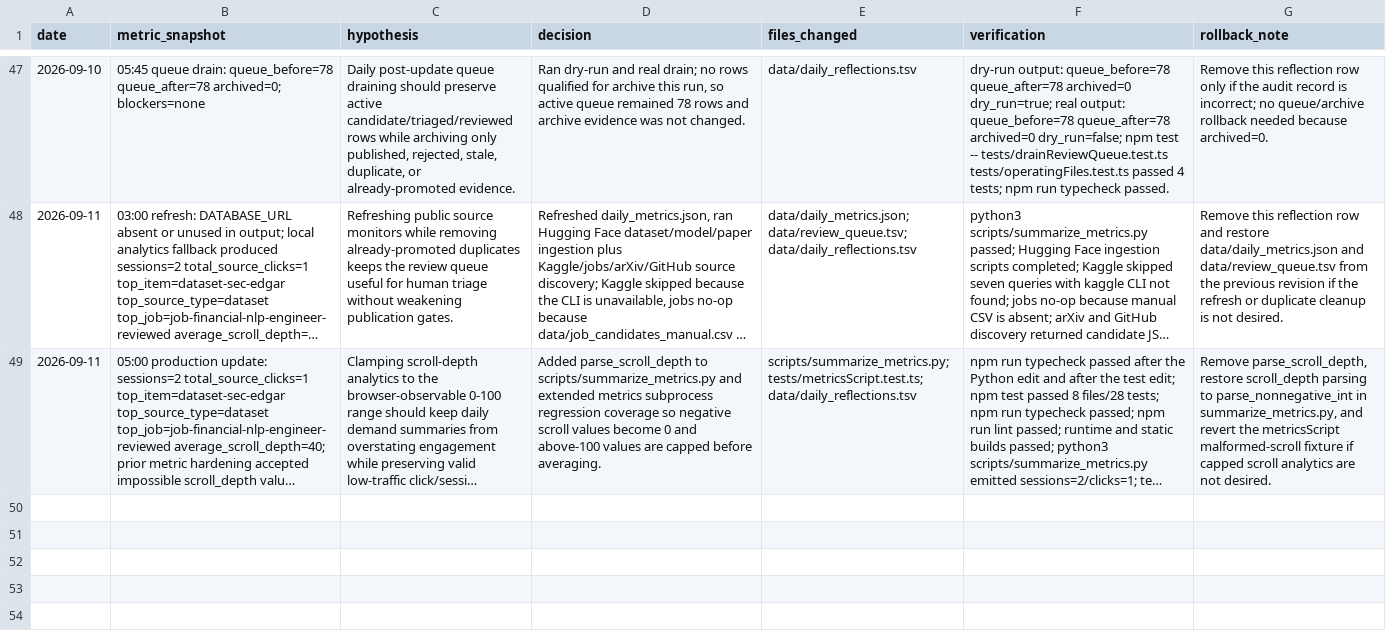
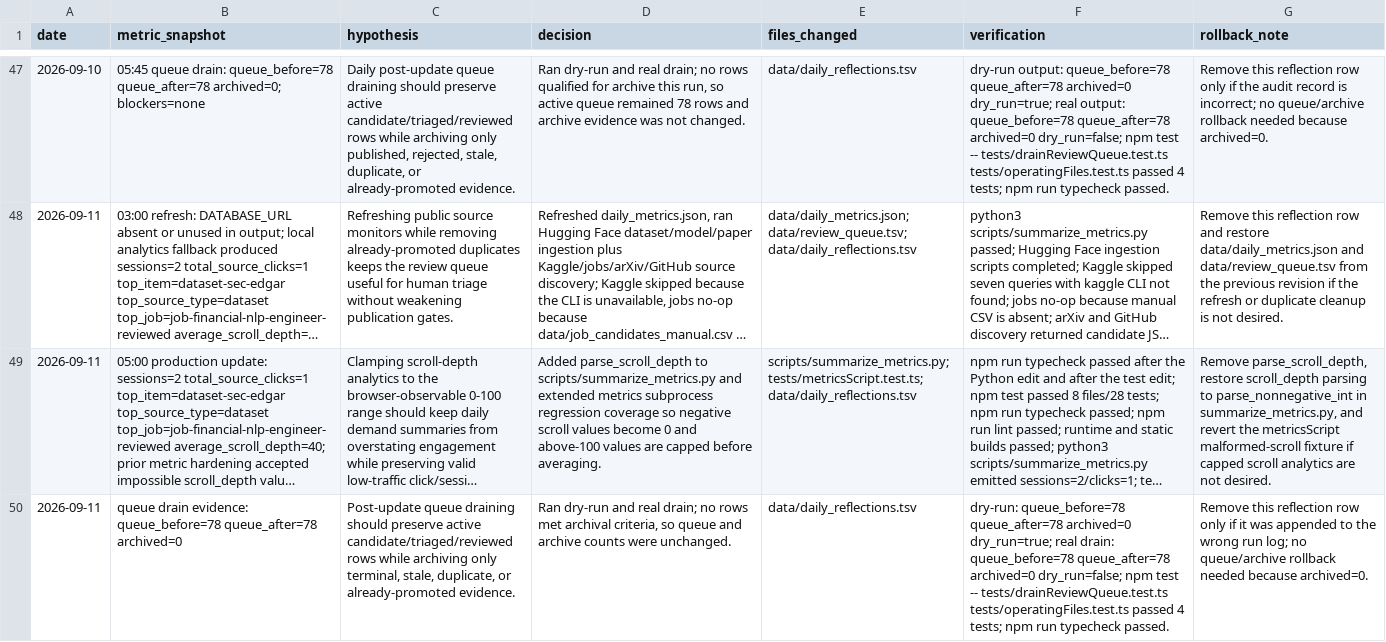
Before and after one commit to neoyipeng2018/finance-ai-radar, a TSV file: data/daily_reflections.tsv, drawn as a sheet; only a part is shown, gaps mark what is left out; long unchanged cells end in …; the diff covers the shown part only; the diff names each change by its address in the sheet, - before the commit and + after, or states it on an @@ line.

Commit message:
chore: sync daily finance ai radar source

```diff
--- a/data/daily_reflections.tsv
+++ b/data/daily_reflections.tsv
+row 50: 2026-09-11 | queue drain evidence: queue_before=78 queue_after=78 archived=0 | Post-update queue draining should preserve active candidate/triaged/reviewed rows while archiving only terminal, stale, duplicate, or already-promoted evidence. | Ran dry-run and real drain; no rows met archival criteria, so queue and archive counts were unchanged. | data/daily_reflections.tsv | dry-run: queue_before=78 queue_after=78 archived=0 dry_run=true; real drain: queue_before=78 queue_after=78 archived=0 dry_run=false; npm test -- tests/drainReviewQueue.test.ts tests/operatingFiles.test.ts passed 4 tests; npm run typecheck passed. | Remove this reflection row only if it was appended to the wrong run log; no queue/archive rollback needed because archived=0.
```
Also changed, not shown: 3 added rows elsewhere in this file, data/review_queue.tsv, 3 other files.
